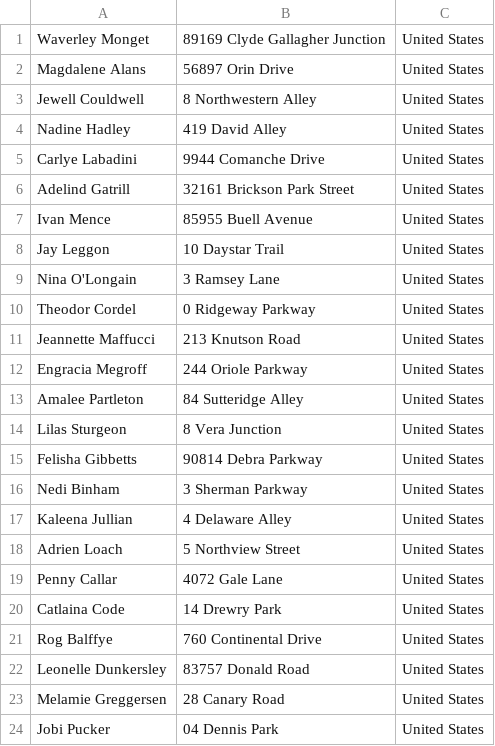
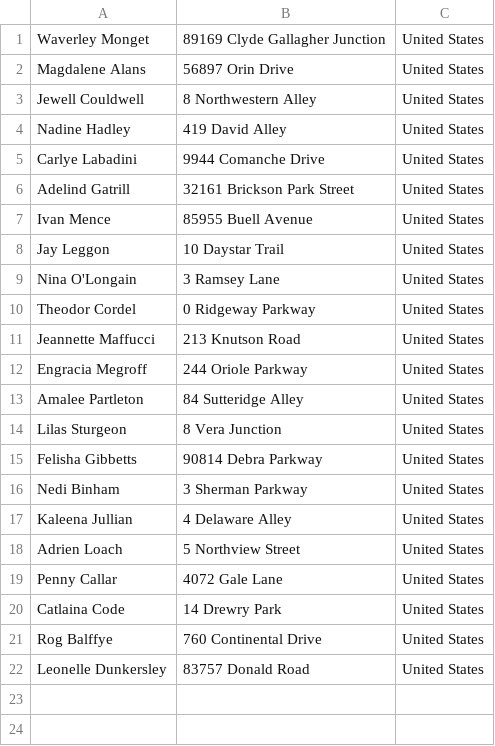
Before and after one commit to bebanjo/labels, a CSV file: data.csv, drawn as a sheet.

```diff
--- a/data.csv
+++ b/data.csv
@@ -22,3 +22 @@ Rog Balffye,760 Continental Drive, United States
 Leonelle Dunkersley,83757 Donald Road, United States
-Melamie Greggersen,28 Canary Road, United States
-Jobi Pucker,04 Dennis Park, United States
```
Also changed, not shown: 2 other files.
